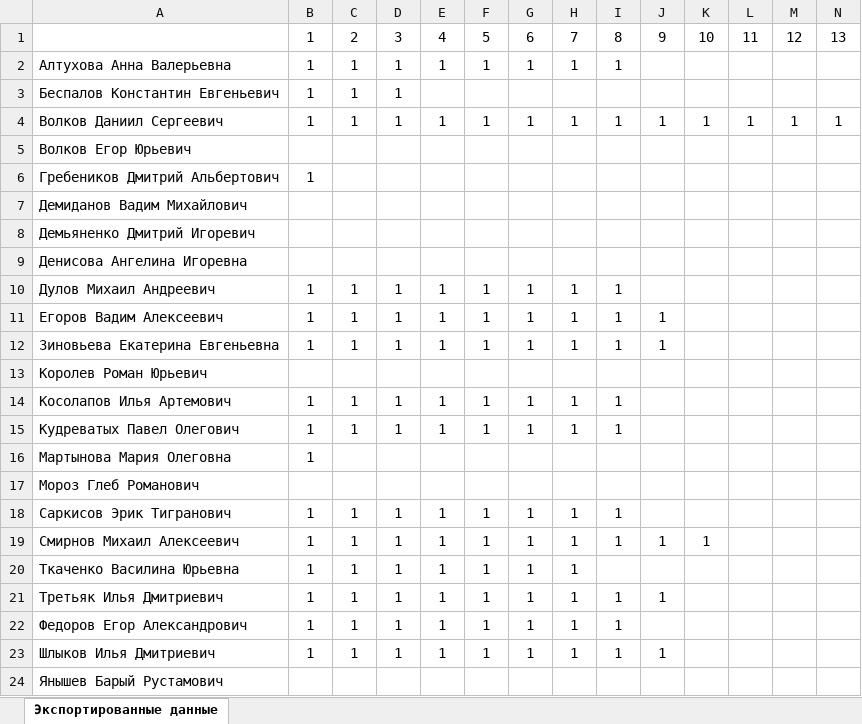
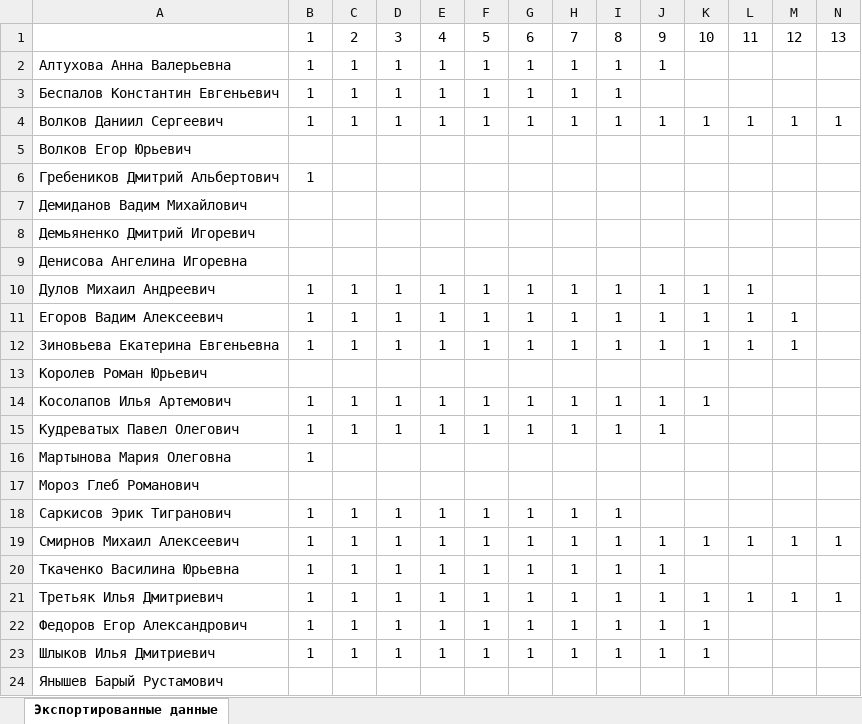
Before and after one commit to ioannkozlitin/NumericalMethods, an Excel workbook: results/mp31_2022.xlsx, sheet Экспортированные данные, drawn as a sheet; values as stored, in another font and other column widths than the file's, no borders; the diff names each change by its address in the sheet, - before the commit and + after, or states it on an @@ line.

Commit message:
Обновил табель

```diff
--- a/results/mp31_2022.xlsx (sheet Экспортированные данные)
+++ b/results/mp31_2022.xlsx (sheet Экспортированные данные)
-J2: (empty)
+J2: 1
-E3: (empty)
+E3: 1
-F3: (empty)
+F3: 1
-G3: (empty)
+G3: 1
-H3: (empty)
+H3: 1
-I3: (empty)
+I3: 1
-J10: (empty)
+J10: 1
-K10:K12: (empty)
+K10:K12: 1
-L10:L12: (empty)
+L10:L12: 1
-M11:M12: (empty)
+M11:M12: 1
-J14:J15: (empty)
+J14:J15: 1
-K14: (empty)
+K14: 1
-L19: (empty)
+L19: 1
-M19: (empty)
+M19: 1
-N19: (empty)
+N19: 1
-I20: (empty)
+I20: 1
-J20: (empty)
+J20: 1
-K21:K23: (empty)
+K21:K23: 1
-L21: (empty)
+L21: 1
-M21: (empty)
+M21: 1
-N21: (empty)
+N21: 1
-J22: (empty)
+J22: 1
```
